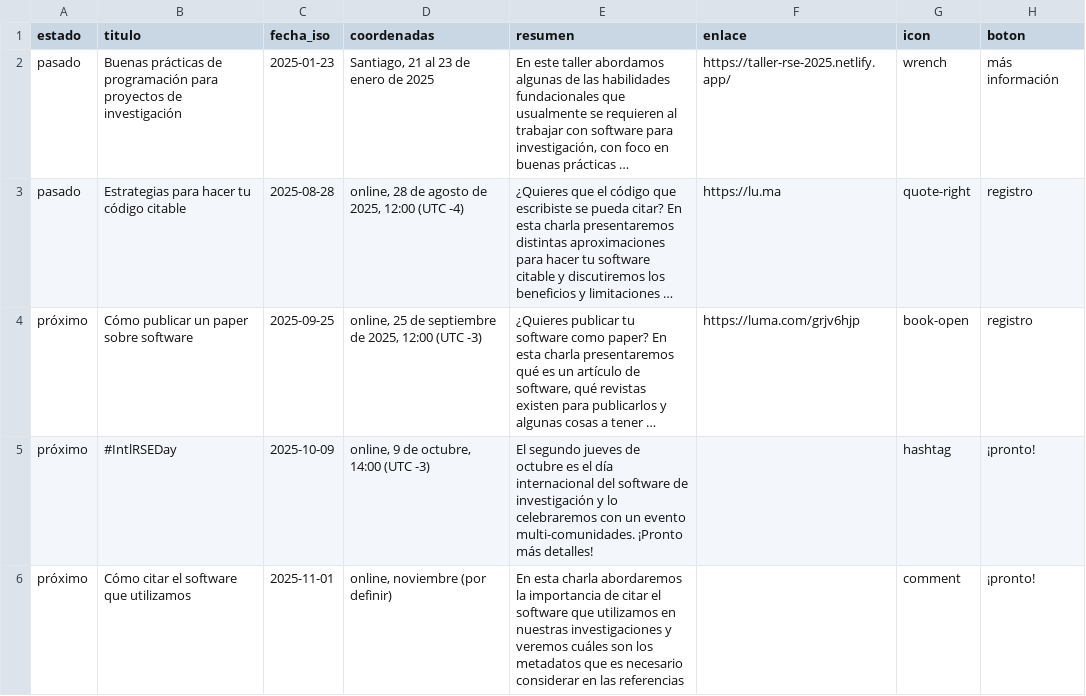
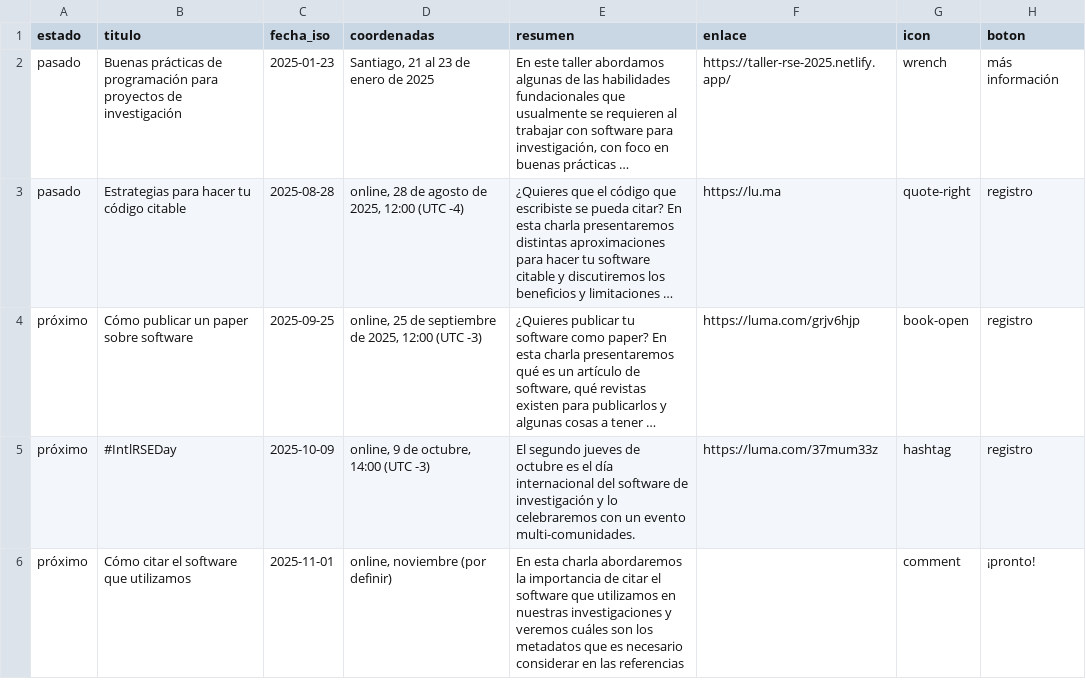
Before and after one commit to rse-chile/rse-chile.github.io, a CSV file: data/eventos.csv, drawn as a sheet; long unchanged cells end in …; the diff names each change by its address in the sheet, - before the commit and + after, or states it on an @@ line.

Commit message:
info evento octubre

```diff
--- a/data/eventos.csv
+++ b/data/eventos.csv
-E5 (resumen): …evento multi-comunidades. ¡Pronto más detalles!
+E5 (resumen): …evento multi-comunidades.
-F5 (enlace): (empty)
+F5 (enlace): https://luma.com/37mum33z
-H5 (boton): ¡pronto!
+H5 (boton): registro
```
Also changed, not shown: 2 other files.
